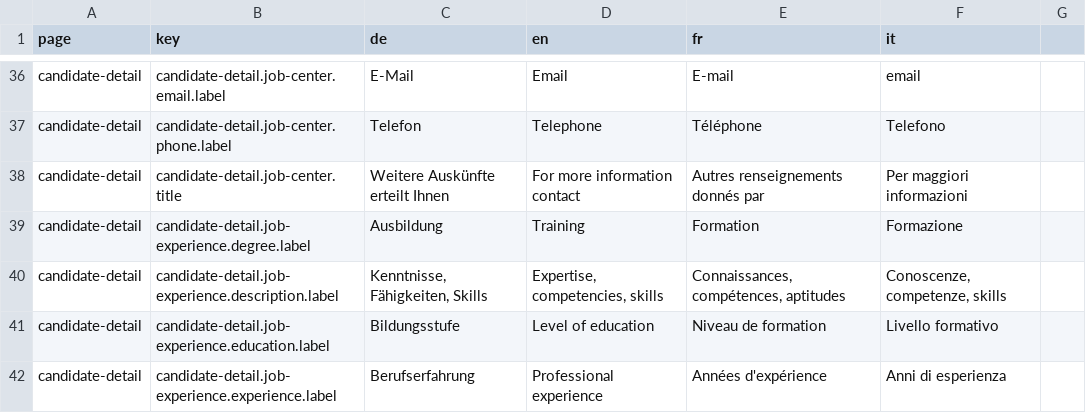
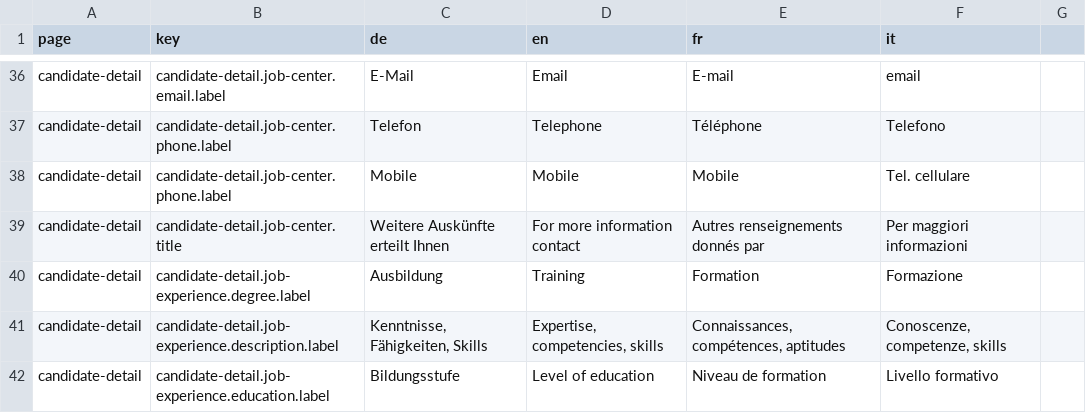
Before and after one commit to tdascoli/jobroom2, a CSV file: src/main/webapp/i18n/translations.csv, drawn as a sheet; only a part is shown, gaps mark what is left out; the shorter side is filled out with more unchanged rows.

Commit message:
JR2-583 Add mobile number

```diff
--- a/src/main/webapp/i18n/translations.csv
+++ b/src/main/webapp/i18n/translations.csv
@@ -37,2 +37,3 @@ candidate-detail,candidate-detail.job-center.email.label,E-Mail,Email,E-mail,ema
 candidate-detail,candidate-detail.job-center.phone.label,Telefon,Telephone,Téléphone,Telefono
+candidate-detail,candidate-detail.job-center.phone.label,Mobile,Mobile,Mobile,Tel. cellulare
 candidate-detail,candidate-detail.job-center.title,Weitere Auskünfte erteilt Ihnen,For more information contact,Autres renseignements donnés par,Per maggiori informazioni
```
Also changed, not shown: 7 other files.
